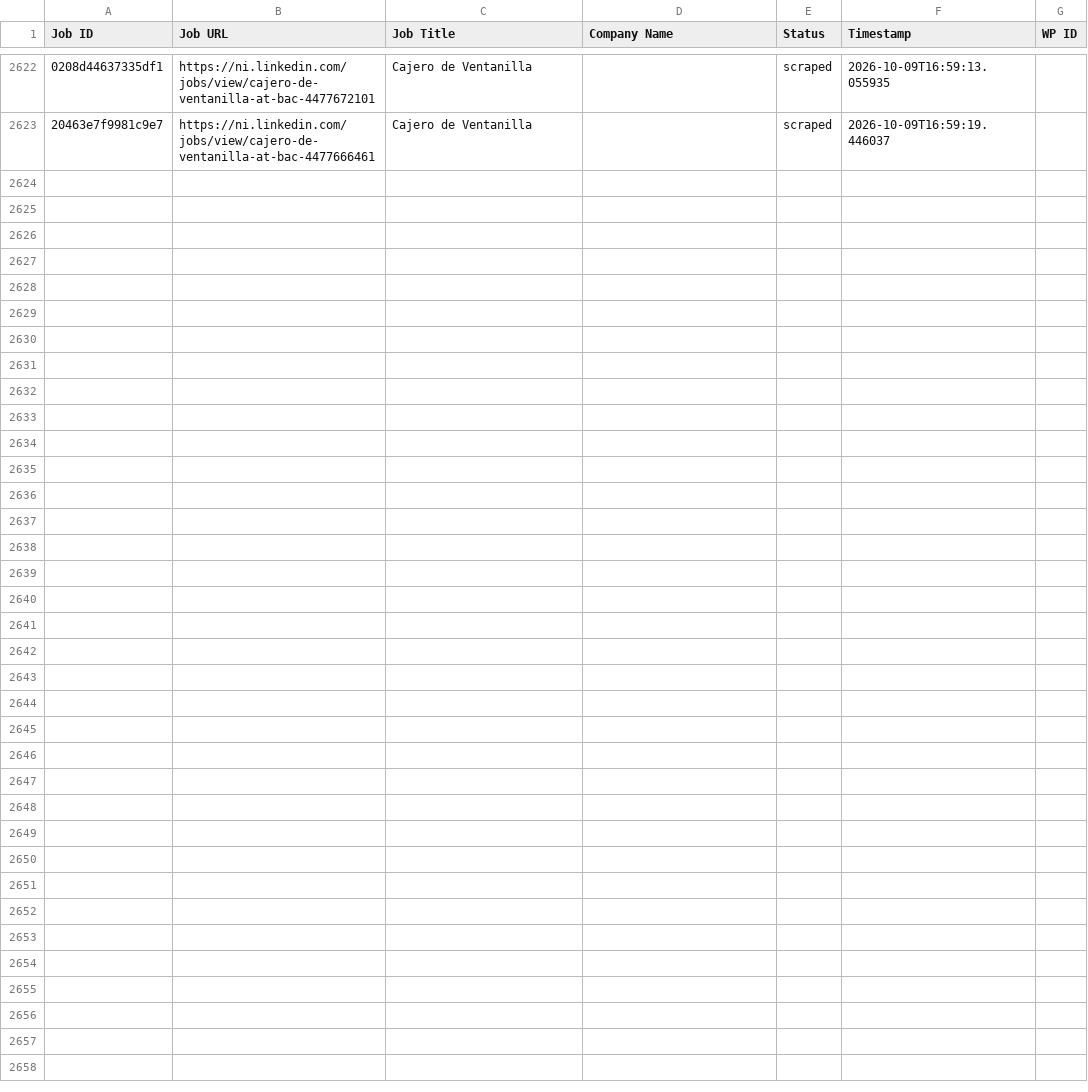
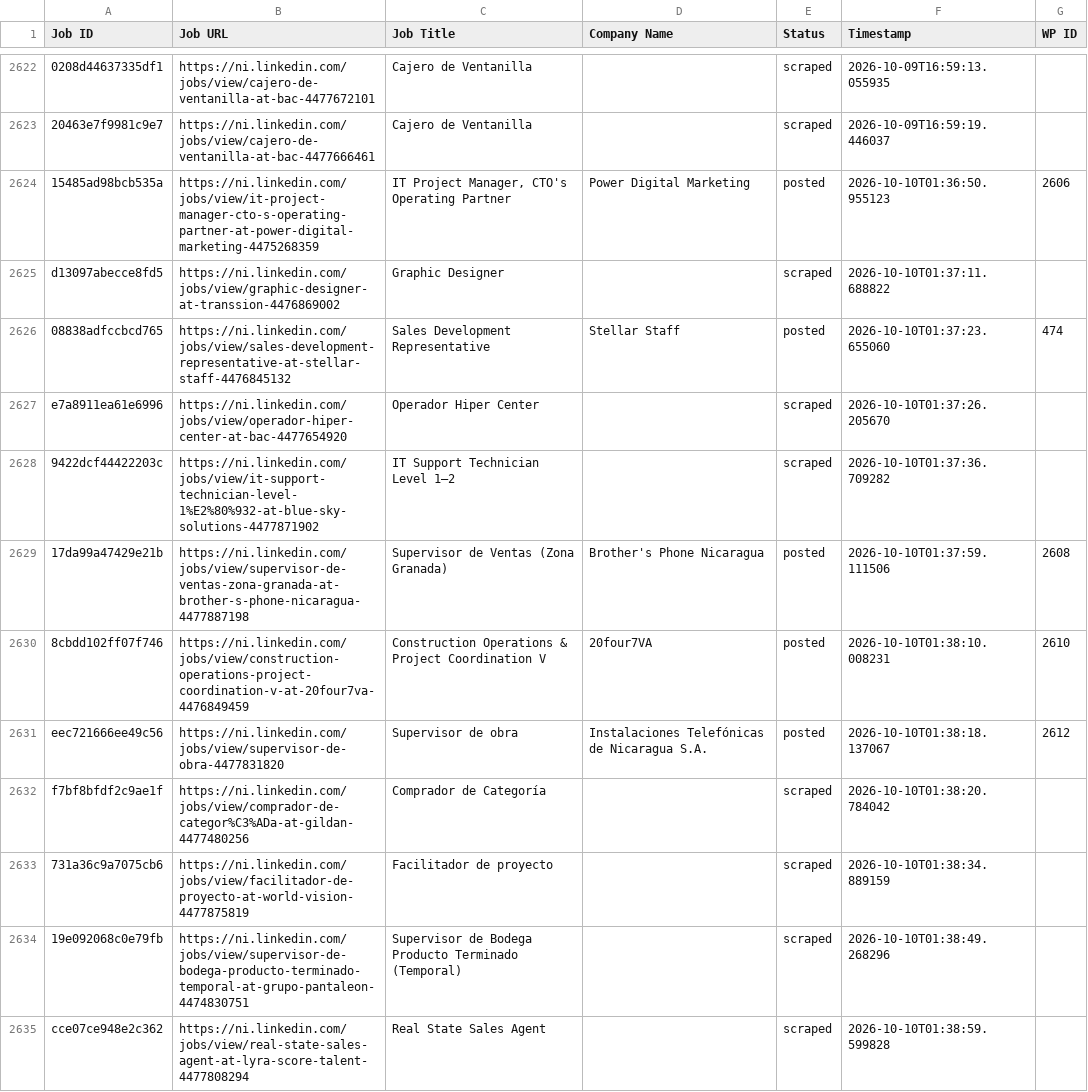
Before and after one commit to mimusdesign/ni, a CSV file: processed_jobs.csv, drawn as a sheet; only a part is shown, gaps mark what is left out; the diff covers the shown part only; the diff names each change by its address in the sheet, - before the commit and + after, or states it on an @@ line.

```diff
--- a/processed_jobs.csv
+++ b/processed_jobs.csv
+row 2624: 15485ad98bcb535a | https://ni.linkedin.com/jobs/view/it-project-manager-cto-s-operating-partner-at-power-digital-marketing-4475268359 | IT Project Manager, CTO's Operating Partner | Power Digital Marketing | posted | 2026-10-10T01:36:50.955123 | 2606
+row 2625: d13097abecce8fd5 | https://ni.linkedin.com/jobs/view/graphic-designer-at-transsion-4476869002 | Graphic Designer |  | scraped | 2026-10-10T01:37:11.688822
+row 2626: 08838adfccbcd765 | https://ni.linkedin.com/jobs/view/sales-development-representative-at-stellar-staff-4476845132 | Sales Development Representative | Stellar Staff | posted | 2026-10-10T01:37:23.655060 | 474
+row 2627: e7a8911ea61e6996 | https://ni.linkedin.com/jobs/view/operador-hiper-center-at-bac-4477654920 | Operador Hiper Center |  | scraped | 2026-10-10T01:37:26.205670
+row 2628: 9422dcf44422203c | https://ni.linkedin.com/jobs/view/it-support-technician-level-1%E2%80%932-at-blue-sky-solutions-4477871902 | IT Support Technician Level 1–2 |  | scraped | 2026-10-10T01:37:36.709282
+row 2629: 17da99a47429e21b | https://ni.linkedin.com/jobs/view/supervisor-de-ventas-zona-granada-at-brother-s-phone-nicaragua-4477887198 | Supervisor de Ventas (Zona Granada) | Brother's Phone Nicaragua | posted | 2026-10-10T01:37:59.111506 | 2608
+row 2630: 8cbdd102ff07f746 | https://ni.linkedin.com/jobs/view/construction-operations-project-coordination-v-at-20four7va-4476849459 | Construction Operations & Project Coordination V | 20four7VA | posted | 2026-10-10T01:38:10.008231 | 2610
+row 2631: eec721666ee49c56 | https://ni.linkedin.com/jobs/view/supervisor-de-obra-4477831820 | Supervisor de obra | Instalaciones Telefónicas de Nicaragua S.A. | posted | 2026-10-10T01:38:18.137067 | 2612
+row 2632: f7bf8bfdf2c9ae1f | https://ni.linkedin.com/jobs/view/comprador-de-categor%C3%ADa-at-gildan-4477480256 | Comprador de Categoría |  | scraped | 2026-10-10T01:38:20.784042
+row 2633: 731a36c9a7075cb6 | https://ni.linkedin.com/jobs/view/facilitador-de-proyecto-at-world-vision-4477875819 | Facilitador de proyecto |  | scraped | 2026-10-10T01:38:34.889159
+row 2634: 19e092068c0e79fb | https://ni.linkedin.com/jobs/view/supervisor-de-bodega-producto-terminado-temporal-at-grupo-pantaleon-4474830751 | Supervisor de Bodega Producto Terminado (Temporal) |  | scraped | 2026-10-10T01:38:49.268296
+row 2635: cce07ce948e2c362 | https://ni.linkedin.com/jobs/view/real-state-sales-agent-at-lyra-score-talent-4477808294 | Real State Sales Agent |  | scraped | 2026-10-10T01:38:59.599828
```
Also changed, not shown: 12 added rows elsewhere in this file.
